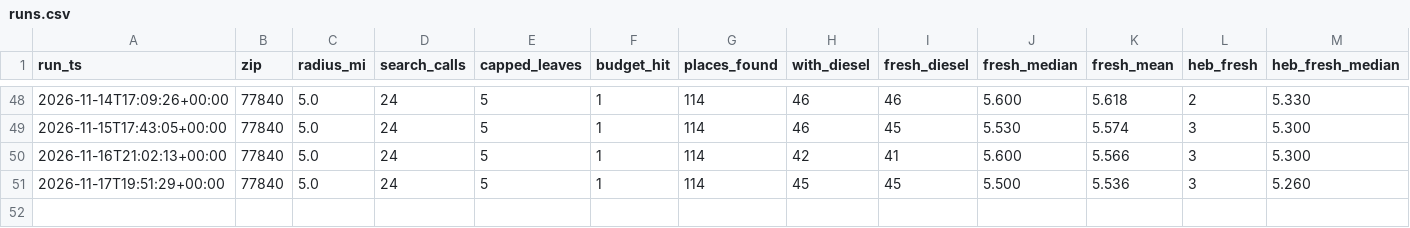
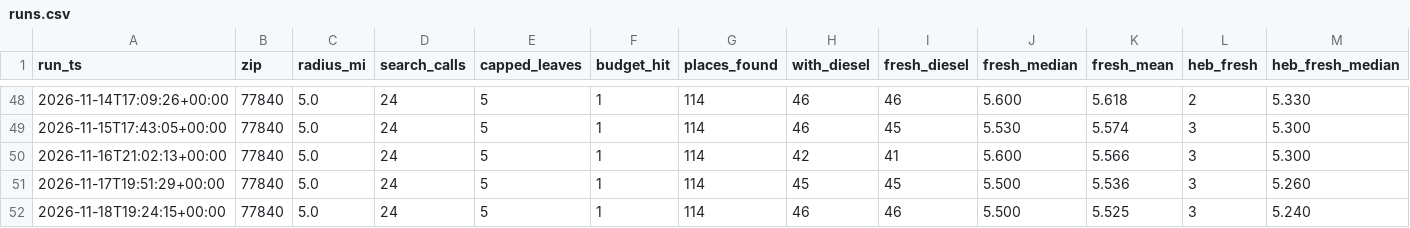
Before and after one commit to yyymdwy75t-ux/diesel-tracker, a CSV file: data/runs.csv, drawn as a sheet; only a part is shown, gaps mark what is left out.

Commit message:
data: 2026-11-18

```diff
--- a/data/runs.csv
+++ b/data/runs.csv
@@ -51 +51,2 @@ run_ts,zip,radius_mi,search_calls,capped_leaves,budget_hit,places_found,with_die
 2026-11-17T19:51:29+00:00,77840,5.0,24,5,1,114,45,45,5.500,5.536,3,5.260
+2026-11-18T19:24:15+00:00,77840,5.0,24,5,1,114,46,46,5.500,5.525,3,5.240
```
Also changed, not shown: 1 other file.
